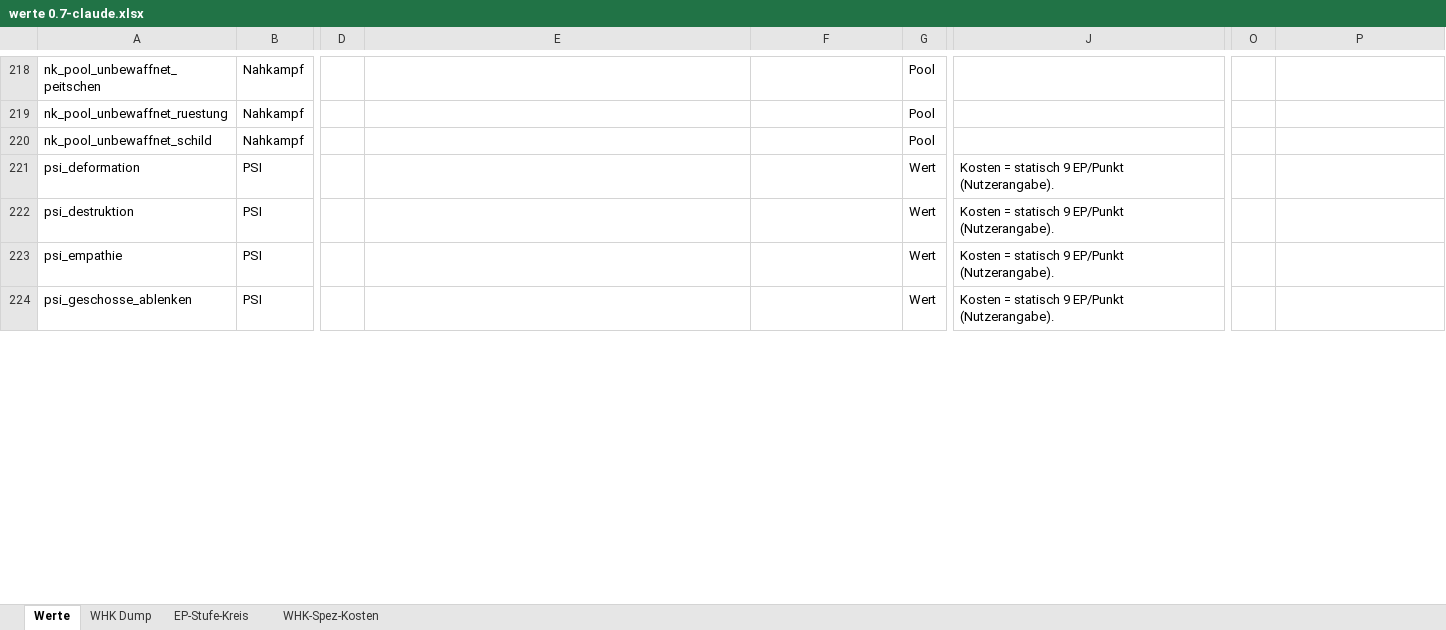
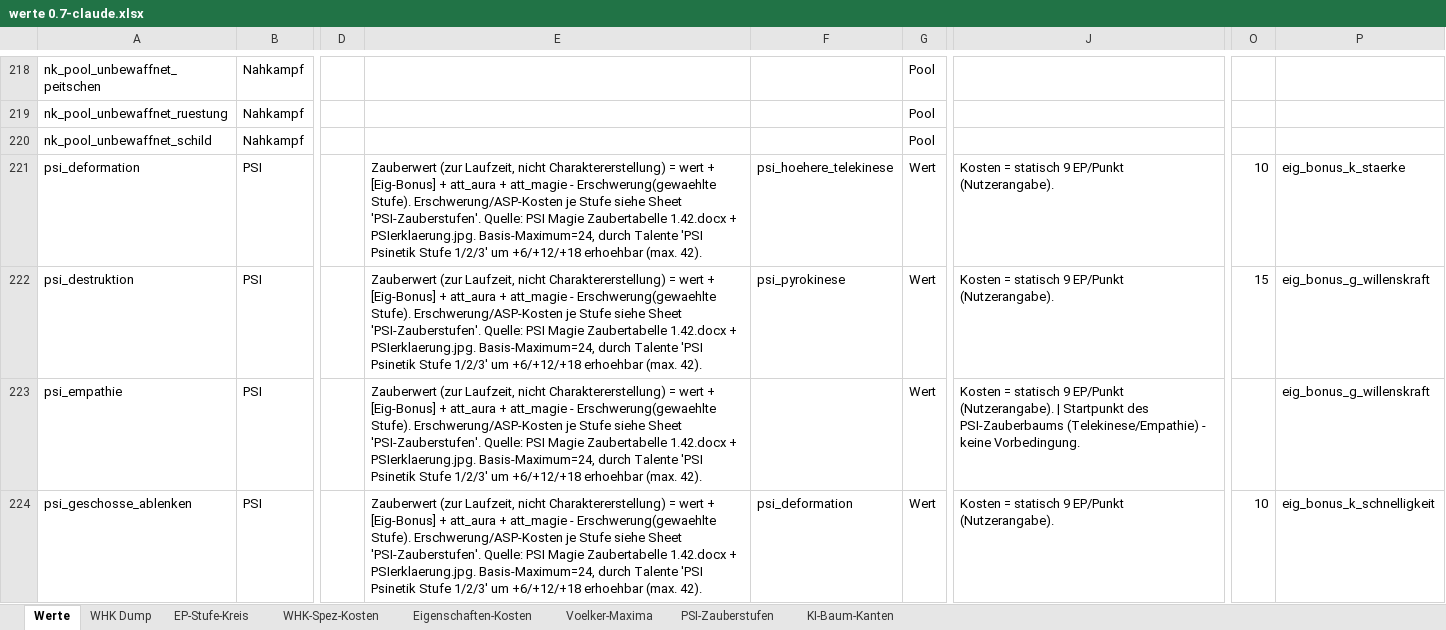
Before and after one commit to njebich/nasus, an Excel workbook: werte 0.7-claude.xlsx, sheet Werte, drawn as a sheet; only a part is shown, gaps mark what is left out; values as stored, in another font and other column widths than the file's, no borders; conditional formats not drawn; the diff covers the shown part only; the diff names each change by its address in the sheet, - before the commit and + after, or states it on an @@ line.

```diff
--- a/werte 0.7-claude.xlsx (sheet Werte)
+++ b/werte 0.7-claude.xlsx (sheet Werte)
+sheet tab: Eigenschaften-Kosten
+sheet tab: Voelker-Maxima
+sheet tab: PSI-Zauberstufen
+sheet tab: KI-Baum-Kanten
-E221:E224: (empty)
+E221:E224: Zauberwert (zur Laufzeit, nicht Charaktererstellung) = wert + [Eig-Bonus] + att_aura + att_magie - Erschwerung(gewaehlte Stufe). Erschwerung/ASP-Kosten je Stufe siehe Sheet 'PSI-Zauberstufen'. Quelle: PSI Magie Zaubertabelle 1.42.docx + PSIerklaerung.jpg. Basis-Maximum=24, durch Talente 'PSI Psinetik Stufe 1/2/3' um +6/+12/+18 erhoehbar (max. 42).
-F221: (empty)
+F221: psi_hoehere_telekinese
-O221: (empty)
+O221: 10
-P221: (empty)
+P221: eig_bonus_k_staerke
-F222: (empty)
+F222: psi_pyrokinese
-O222: (empty)
+O222: 15
-P222:P223: (empty)
+P222:P223: eig_bonus_g_willenskraft
-J223: …EP/Punkt (Nutzerangabe).
+J223: …EP/Punkt (Nutzerangabe). | Startpunkt des PSI-Zauberbaums (Telekinese/Empathie) - keine Vorbedingung.
-F224: (empty)
+F224: psi_deformation
-O224: (empty)
+O224: 10
-P224: (empty)
+P224: eig_bonus_k_schnelligkeit
```
Also changed, not shown: 9 added rows and 148 edited cells elsewhere in this sheet, 1 other file.
